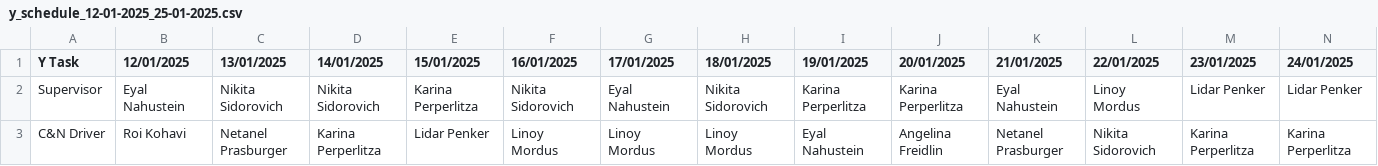
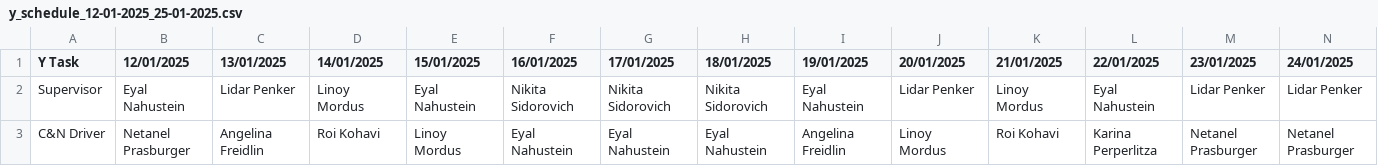
Before and after one commit to daavedays/worker-scheduling-manager, a CSV file: data/y_schedule_12-01-2025_25-01-2025.csv, drawn as a sheet; only a part is shown; the diff covers the shown part only; the diff names each change by its address in the sheet, - before the commit and + after, or states it on an @@ line.

```diff
--- a/data/y_schedule_12-01-2025_25-01-2025.csv
+++ b/data/y_schedule_12-01-2025_25-01-2025.csv
-C2 (13/01/2025): Nikita Sidorovich
+C2 (13/01/2025): Lidar Penker
-D2 (14/01/2025): Nikita Sidorovich
+D2 (14/01/2025): Linoy Mordus
-E2 (15/01/2025): Karina Perperlitza
+E2 (15/01/2025): Eyal Nahustein
-G2 (17/01/2025): Eyal Nahustein
+G2 (17/01/2025): Nikita Sidorovich
-I2 (19/01/2025): Karina Perperlitza
+I2 (19/01/2025): Eyal Nahustein
-J2 (20/01/2025): Karina Perperlitza
+J2 (20/01/2025): Lidar Penker
-K2 (21/01/2025): Eyal Nahustein
+K2 (21/01/2025): Linoy Mordus
-L2 (22/01/2025): Linoy Mordus
+L2 (22/01/2025): Eyal Nahustein
-B3 (12/01/2025): Roi Kohavi
+B3 (12/01/2025): Netanel Prasburger
-C3 (13/01/2025): Netanel Prasburger
+C3 (13/01/2025): Angelina Freidlin
-D3 (14/01/2025): Karina Perperlitza
+D3 (14/01/2025): Roi Kohavi
-E3 (15/01/2025): Lidar Penker
+E3 (15/01/2025): Linoy Mordus
-F3 (16/01/2025): Linoy Mordus
+F3 (16/01/2025): Eyal Nahustein
-G3 (17/01/2025): Linoy Mordus
+G3 (17/01/2025): Eyal Nahustein
-H3 (18/01/2025): Linoy Mordus
+H3 (18/01/2025): Eyal Nahustein
-I3 (19/01/2025): Eyal Nahustein
+I3 (19/01/2025): Angelina Freidlin
-J3 (20/01/2025): Angelina Freidlin
+J3 (20/01/2025): Linoy Mordus
-K3 (21/01/2025): Netanel Prasburger
+K3 (21/01/2025): Roi Kohavi
-L3 (22/01/2025): Nikita Sidorovich
+L3 (22/01/2025): Karina Perperlitza
-M3 (23/01/2025): Karina Perperlitza
+M3 (23/01/2025): Netanel Prasburger
-N3 (24/01/2025): Karina Perperlitza
+N3 (24/01/2025): Netanel Prasburger
```
Also changed, not shown: 35 edited cells elsewhere in this file, data/x_tasks_2025_1.csv, 5 other files.
